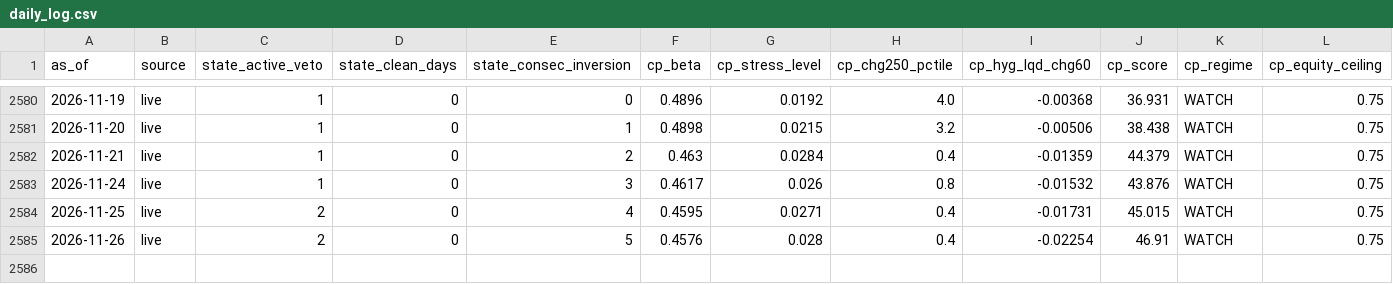
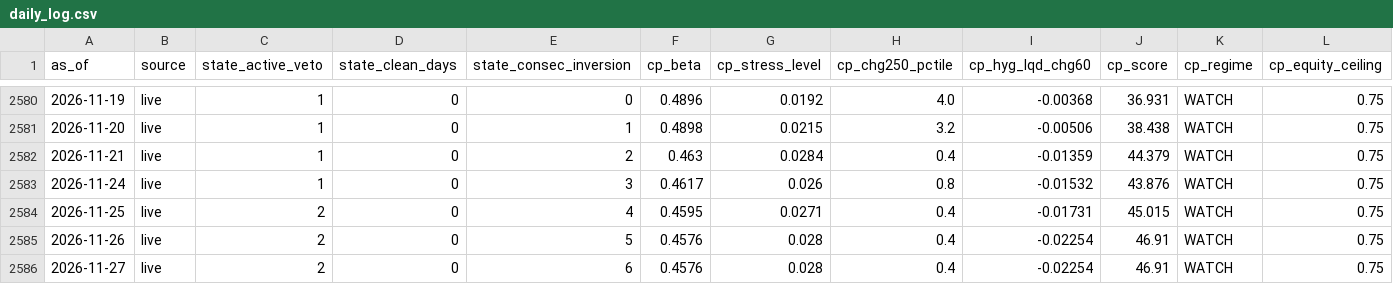
Before and after one commit to weiting1226/stock, a CSV file: data/tail/daily_log.csv, drawn as a sheet; only a part is shown, gaps mark what is left out; rows hold the shown columns only; the diff names each change by its address in the sheet, - before the commit and + after, or states it on an @@ line.

```diff
--- a/data/tail/daily_log.csv
+++ b/data/tail/daily_log.csv
+row 2586: 2026-11-27 | live | 2 | 0 | 6 | 0.4576 | 0.028 | 0.4 | -0.02254 | 46.91 | WATCH | 0.75
```
Also changed, not shown: 2 other files.
